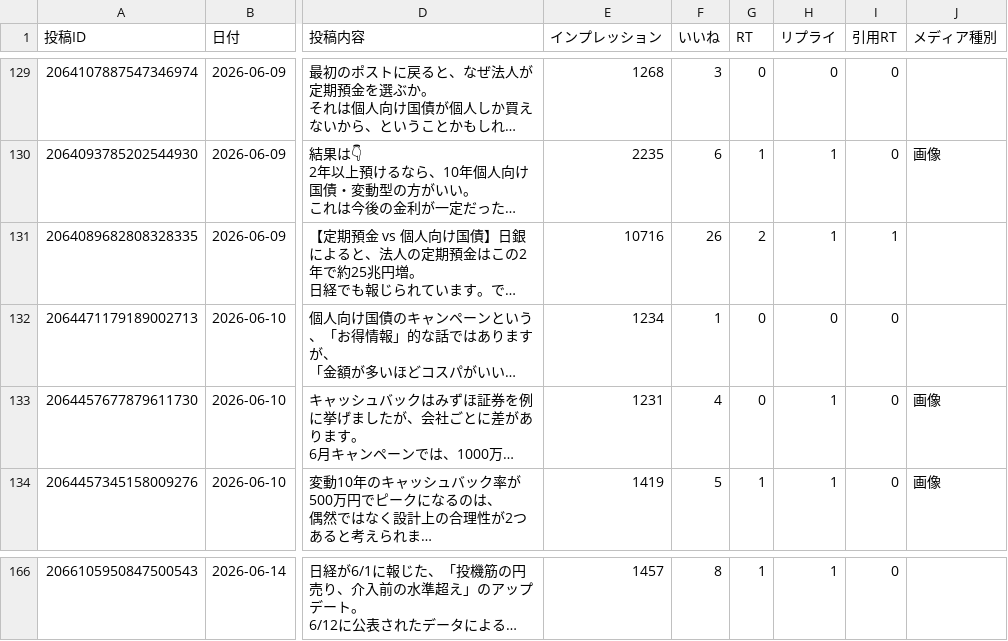
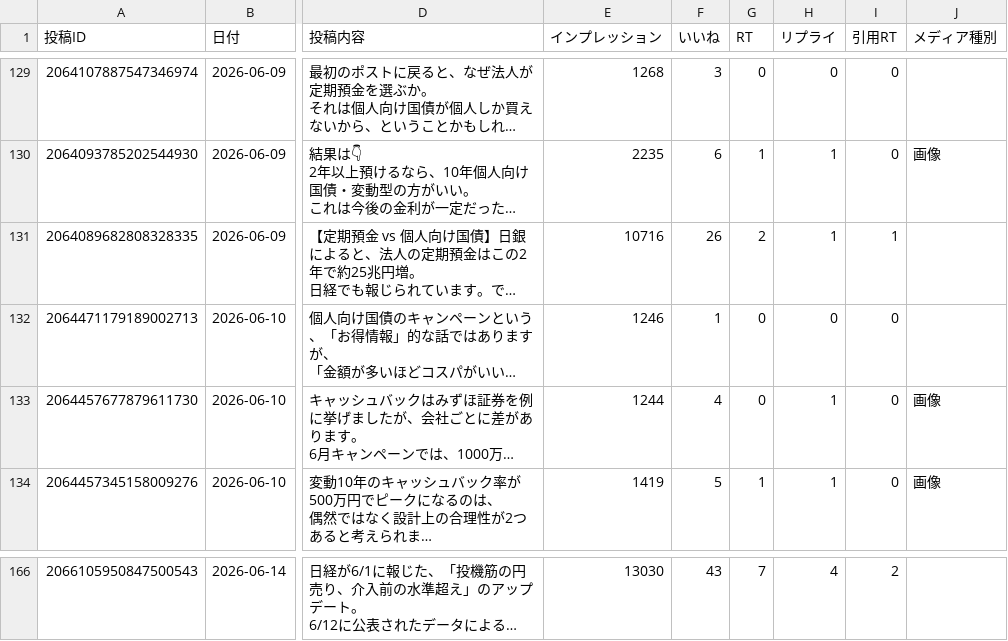
Before and after one commit to take-cmd-web/X_follower, a CSV file: data/x_posts.csv, drawn as a sheet; only a part is shown, gaps mark what is left out; long unchanged cells end in …; the diff covers the shown part only; the diff names each change by its address in the sheet, - before the commit and + after, or states it on an @@ line.

```diff
--- a/data/x_posts.csv
+++ b/data/x_posts.csv
-E132 (インプレッション): 1234
+E132 (インプレッション): 1246
-E133 (インプレッション): 1231
+E133 (インプレッション): 1244
-E166 (インプレッション): 1457
+E166 (インプレッション): 13030
-F166 (いいね): 8
+F166 (いいね): 43
-G166 (RT): 1
+G166 (RT): 7
-H166 (リプライ): 1
+H166 (リプライ): 4
-I166 (引用RT): 0
+I166 (引用RT): 2
```
Also changed, not shown: 32 edited cells elsewhere in this file.
